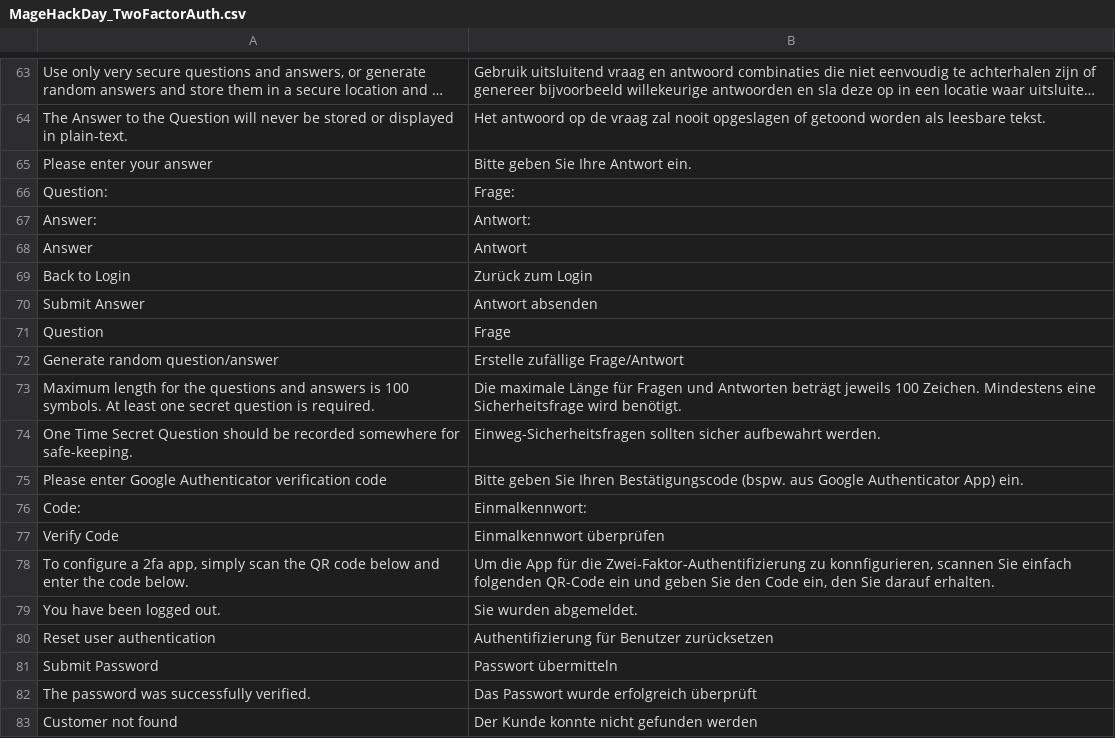
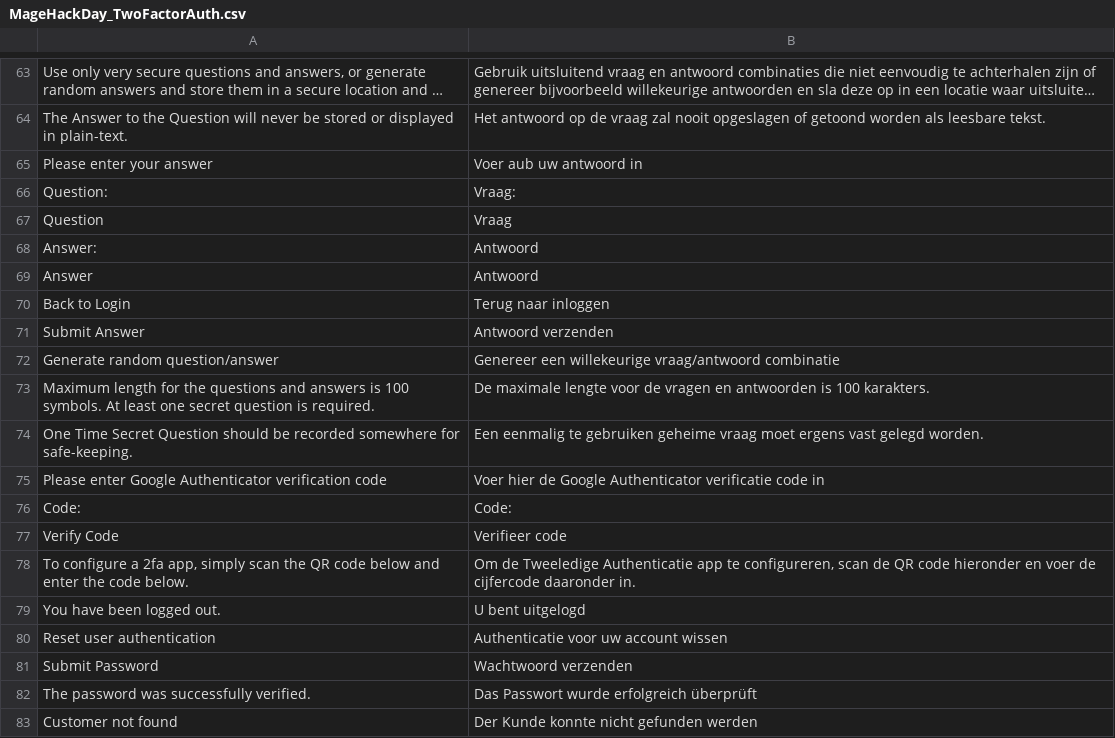
Before and after one commit to magento-hackathon/Magento-Two-factor-Authentication, a CSV file: src/app/locale/nl_NL/MageHackDay_TwoFactorAuth.csv, drawn as a sheet; only a part is shown, gaps mark what is left out; long unchanged cells end in ….

Commit message:
More translations

```diff
--- a/src/app/locale/nl_NL/MageHackDay_TwoFactorAuth.csv
+++ b/src/app/locale/nl_NL/MageHackDay_TwoFactorAuth.csv
@@ -64,19 +64,19 @@
 "The Answer to the Question will never be stored or displayed in plain-text.","Het antwoord op de vraag zal nooit opgeslagen of getoond worden als leesbare tekst."
-"Please enter your answer","Bitte geben Sie Ihre Antwort ein."
-"Question:","Frage:"
-"Answer:","Antwort:"
-"Answer","Antwort"
-"Back to Login","Zurück zum Login"
-"Submit Answer","Antwort absenden"
-"Question","Frage"
-"Generate random question/answer","Erstelle zufällige Frage/Antwort"
-"Maximum length for the questions and answers is 100 symbols. At least one secret question is required.","Die maximale Länge für Fragen und Antworten beträgt jeweils 100 Zeichen. Mindestens eine Sicherheitsfrage wird benötigt."
-"One Time Secret Question should be recorded somewhere for safe-keeping.","Einweg-Sicherheitsfragen sollten sicher aufbewahrt werden."
-"Please enter Google Authenticator verification code","Bitte geben Sie Ihren Bestätigungscode (bspw. aus Google Authenticator App) ein."
-"Code:","Einmalkennwort:"
-"Verify Code","Einmalkennwort überprüfen"
-"To configure a 2fa app, simply scan the QR code below and enter the code below.","Um die App für die Zwei-Faktor-Authentifizierung zu konnfigurieren, scannen Sie einfach folgenden QR-Code ein und geben Sie den Code ein, den Sie darauf erhalten."
-"You have been logged out.","Sie wurden abgemeldet."
-"Reset user authentication","Authentifizierung für Benutzer zurücksetzen"
-"Submit Password","Passwort übermitteln"
+"Please enter your answer","Voer aub uw antwoord in"
+"Question:","Vraag:"
+"Question","Vraag"
+"Answer:","Antwoord"
+"Answer","Antwoord"
+"Back to Login","Terug naar inloggen"
+"Submit Answer","Antwoord verzenden"
+"Generate random question/answer","Genereer een willekeurige vraag/antwoord combinatie"
+"Maximum length for the questions and answers is 100 symbols. At least one secret question is required.","De maximale lengte voor de vragen en antwoorden is 100 karakters."
+"One Time Secret Question should be recorded somewhere for safe-keeping.","Een eenmalig te gebruiken geheime vraag moet ergens vast gelegd worden."
+"Please enter Google Authenticator verification code","Voer hier de Google Authenticator verificatie code in"
+"Code:","Code:"
+"Verify Code","Verifieer code"
+"To configure a 2fa app, simply scan the QR code below and enter the code below.","Om de Tweeledige Authenticatie app te configureren, scan de QR code hieronder en voer de cijfercode daaronder in."
+"You have been logged out.","U bent uitgelogd"
+"Reset user authentication","Authenticatie voor uw account wissen"
+"Submit Password","Wachtwoord verzenden"
 "The password was successfully verified.","Das Passwort wurde erfolgreich überprüft"
```
